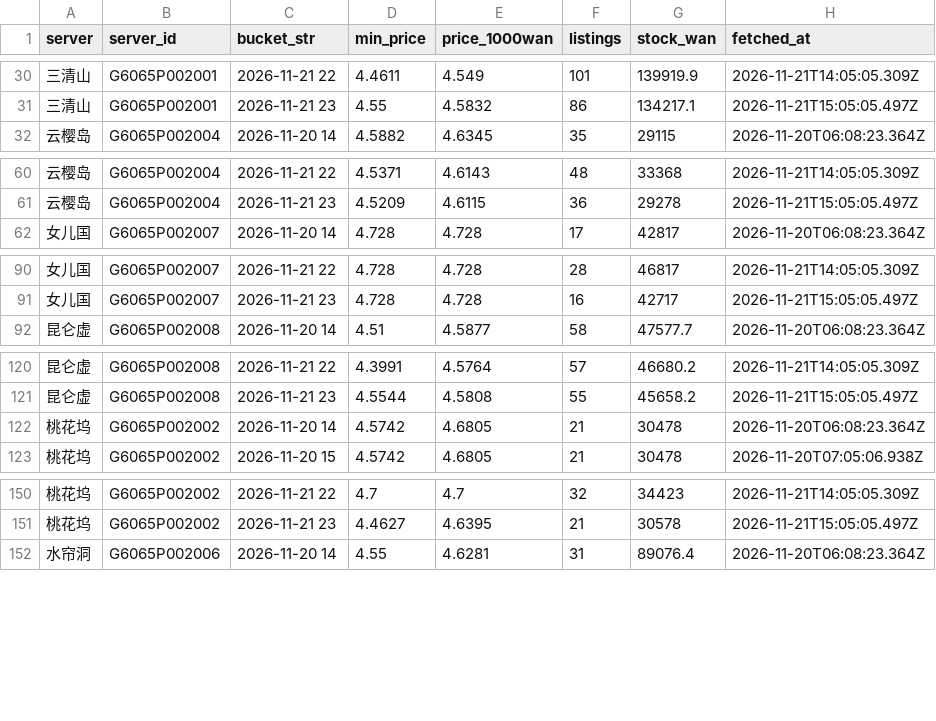
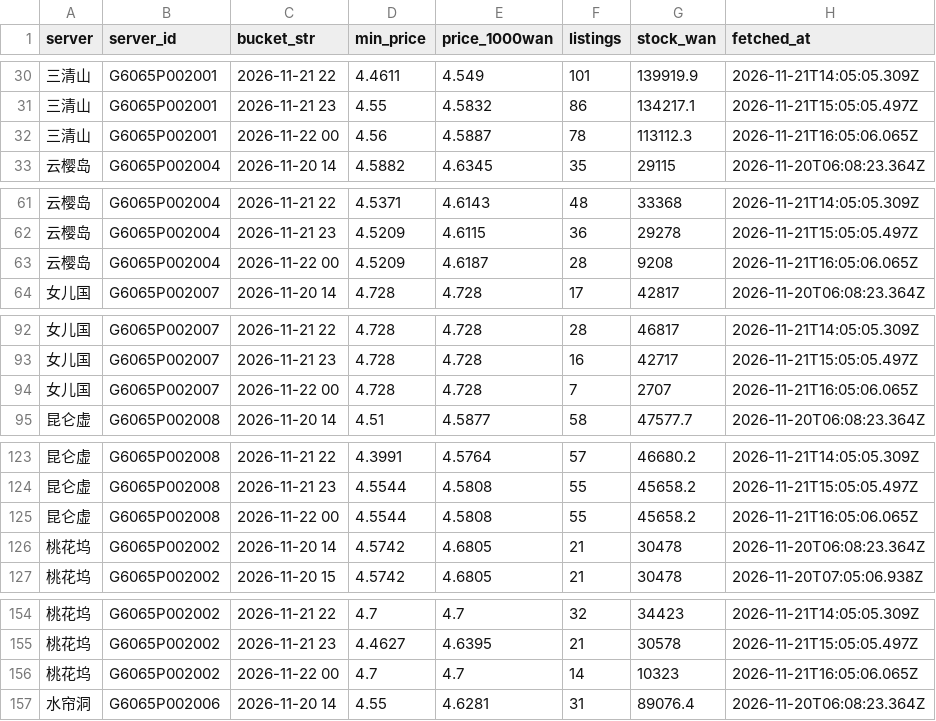
Before and after one commit to Luhanghang001/nsh-tongjia, a CSV file: data/tongjia-7881.csv, drawn as a sheet; only a part is shown, gaps mark what is left out; the diff covers the shown part only; the diff names each change by its address in the sheet, - before the commit and + after, or states it on an @@ line.

```diff
--- a/data/tongjia-7881.csv
+++ b/data/tongjia-7881.csv
+row 32: 三清山 | G6065P002001 | 2026-11-22 00 | 4.56 | 4.5887 | 78 | 113112.3 | 2026-11-21T16:05:06.065Z
+row 63: 云樱岛 | G6065P002004 | 2026-11-22 00 | 4.5209 | 4.6187 | 28 | 9208 | 2026-11-21T16:05:06.065Z
+row 94: 女儿国 | G6065P002007 | 2026-11-22 00 | 4.728 | 4.728 | 7 | 2707 | 2026-11-21T16:05:06.065Z
+row 125: 昆仑虚 | G6065P002008 | 2026-11-22 00 | 4.5544 | 4.5808 | 55 | 45658.2 | 2026-11-21T16:05:06.065Z
+row 156: 桃花坞 | G6065P002002 | 2026-11-22 00 | 4.7 | 4.7 | 14 | 10323 | 2026-11-21T16:05:06.065Z
```
Also changed, not shown: 4 added rows elsewhere in this file, 2 other files.
